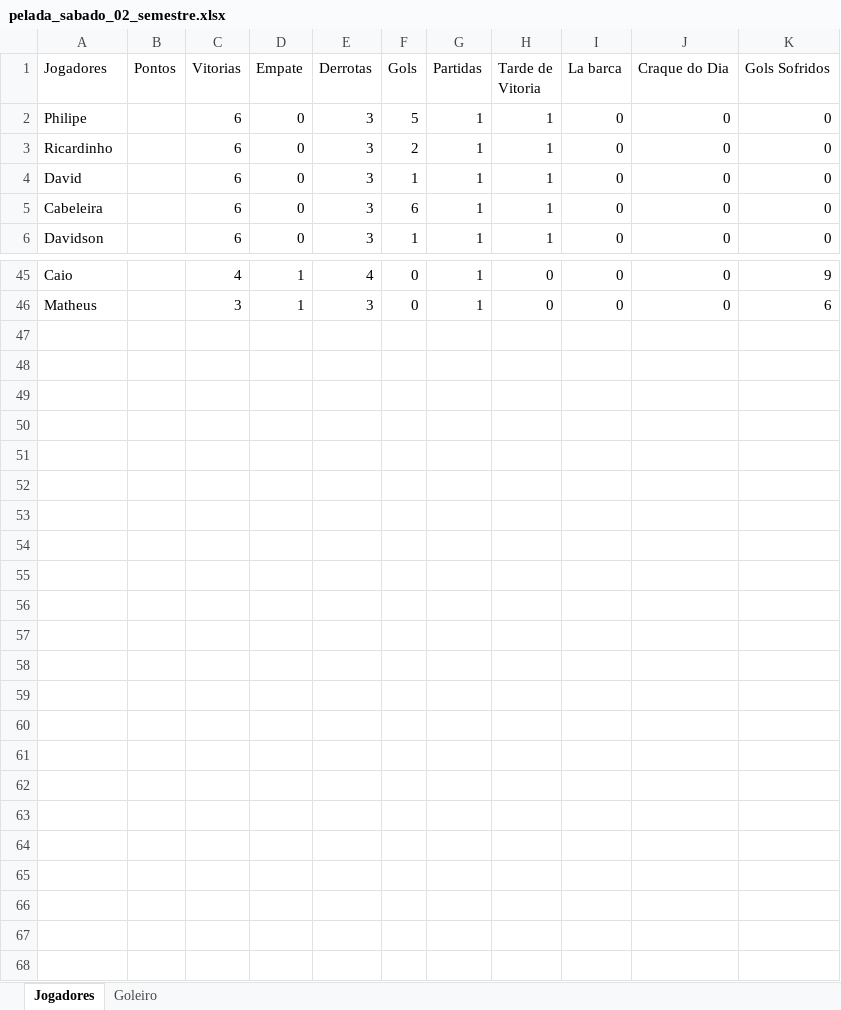
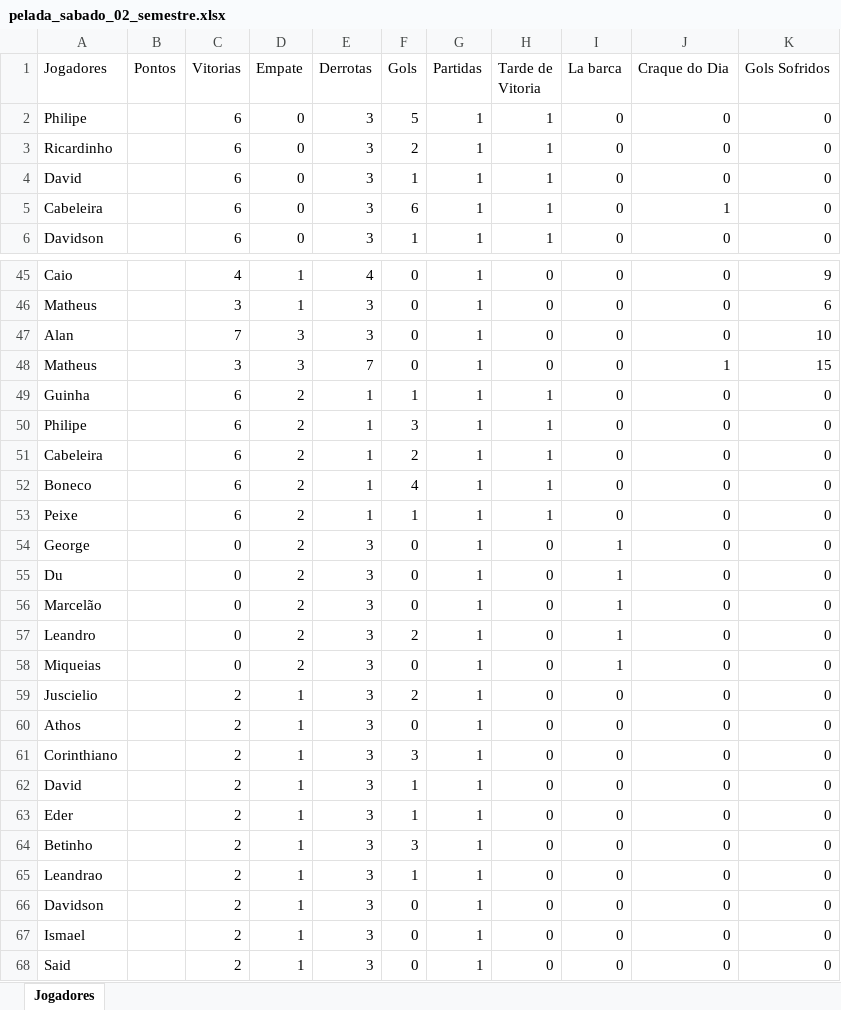
Before and after one commit to Fernando-Almeida23/Pelada_sabado, an Excel workbook: pelada_sabado_02_semestre.xlsx, sheet Jogadores, drawn as a sheet; only a part is shown, gaps mark what is left out; values as stored, in another font and other column widths than the file's, no borders; the diff names each change by its address in the sheet, - before the commit and + after, or states it on an @@ line.

Commit message:
atualização pelada 05/08

```diff
--- a/pelada_sabado_02_semestre.xlsx (sheet Jogadores)
+++ b/pelada_sabado_02_semestre.xlsx (sheet Jogadores)
-sheet tab: Goleiro
-J5 (Craque do Dia): 0
+J5 (Craque do Dia): 1
+row 47: Alan |  | 7 | 3 | 3 | 0 | 1 | 0 | 0 | 0 | 10
+row 48: Matheus |  | 3 | 3 | 7 | 0 | 1 | 0 | 0 | 1 | 15
+row 49: Guinha |  | 6 | 2 | 1 | 1 | 1 | 1 | 0 | 0 | 0
+row 50: Philipe |  | 6 | 2 | 1 | 3 | 1 | 1 | 0 | 0 | 0
+row 51: Cabeleira |  | 6 | 2 | 1 | 2 | 1 | 1 | 0 | 0 | 0
+row 52: Boneco |  | 6 | 2 | 1 | 4 | 1 | 1 | 0 | 0 | 0
+row 53: Peixe |  | 6 | 2 | 1 | 1 | 1 | 1 | 0 | 0 | 0
+row 54: George |  | 0 | 2 | 3 | 0 | 1 | 0 | 1 | 0 | 0
+row 55: Du |  | 0 | 2 | 3 | 0 | 1 | 0 | 1 | 0 | 0
+row 56: Marcelão |  | 0 | 2 | 3 | 0 | 1 | 0 | 1 | 0 | 0
+row 57: Leandro |  | 0 | 2 | 3 | 2 | 1 | 0 | 1 | 0 | 0
+row 58: Miqueias |  | 0 | 2 | 3 | 0 | 1 | 0 | 1 | 0 | 0
+row 59: Juscielio |  | 2 | 1 | 3 | 2 | 1 | 0 | 0 | 0 | 0
+row 60: Athos |  | 2 | 1 | 3 | 0 | 1 | 0 | 0 | 0 | 0
+row 61: Corinthiano |  | 2 | 1 | 3 | 3 | 1 | 0 | 0 | 0 | 0
+row 62: David |  | 2 | 1 | 3 | 1 | 1 | 0 | 0 | 0 | 0
+row 63: Eder |  | 2 | 1 | 3 | 1 | 1 | 0 | 0 | 0 | 0
+row 64: Betinho |  | 2 | 1 | 3 | 3 | 1 | 0 | 0 | 0 | 0
+row 65: Leandrao |  | 2 | 1 | 3 | 1 | 1 | 0 | 0 | 0 | 0
+row 66: Davidson |  | 2 | 1 | 3 | 0 | 1 | 0 | 0 | 0 | 0
+row 67: Ismael |  | 2 | 1 | 3 | 0 | 1 | 0 | 0 | 0 | 0
+row 68: Said |  | 2 | 1 | 3 | 0 | 1 | 0 | 0 | 0 | 0
```
Also changed, not shown: 1 other file.
